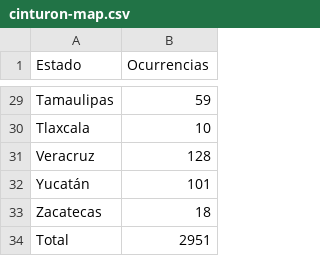
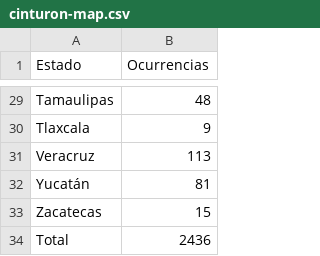
Before and after one commit to Buddharta/dialectal-twitter-maps, a CSV file: outputs/cinturon-map.csv, drawn as a sheet; only a part is shown, gaps mark what is left out; the diff covers the shown part only; the diff names each change by its address in the sheet, - before the commit and + after, or states it on an @@ line.

```diff
--- a/outputs/cinturon-map.csv
+++ b/outputs/cinturon-map.csv
-B29 (Ocurrencias): 59
+B29 (Ocurrencias): 48
-B30 (Ocurrencias): 10
+B30 (Ocurrencias): 9
-B31 (Ocurrencias): 128
+B31 (Ocurrencias): 113
-B32 (Ocurrencias): 101
+B32 (Ocurrencias): 81
-B33 (Ocurrencias): 18
+B33 (Ocurrencias): 15
-B34 (Ocurrencias): 2951
+B34 (Ocurrencias): 2436
```
Also changed, not shown: 26 edited cells elsewhere in this file, 14 other files.
